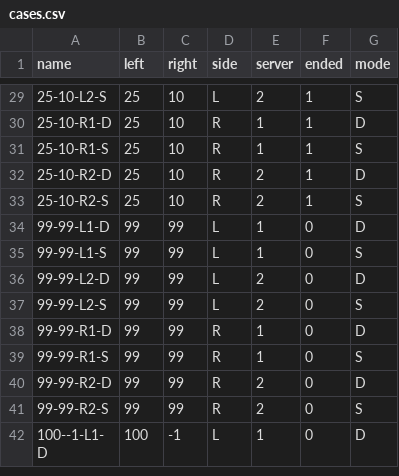
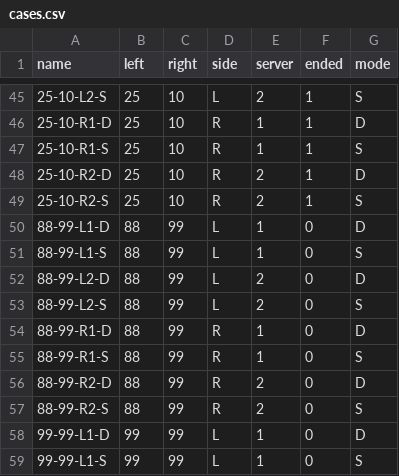
Before and after one commit to quantdale/pickleball_scoreboard, a CSV file: shared/render_fixtures/cases.csv, drawn as a sheet; only a part is shown, gaps mark what is left out; the shorter side is filled out with more unchanged rows; the diff covers the shown part only.

```diff
--- a/shared/render_fixtures/cases.csv
+++ b/shared/render_fixtures/cases.csv
@@ -33,2 +49,10 @@ name,left,right,side,server,ended,mode
 25-10-R2-S,25,10,R,2,1,S
+88-99-L1-D,88,99,L,1,0,D
+88-99-L1-S,88,99,L,1,0,S
+88-99-L2-D,88,99,L,2,0,D
+88-99-L2-S,88,99,L,2,0,S
+88-99-R1-D,88,99,R,1,0,D
+88-99-R1-S,88,99,R,1,0,S
+88-99-R2-D,88,99,R,2,0,D
+88-99-R2-S,88,99,R,2,0,S
 99-99-L1-D,99,99,L,1,0,D
```
Also changed, not shown: 16 added rows and 16 edited cells elsewhere in this file, 35 other files.
